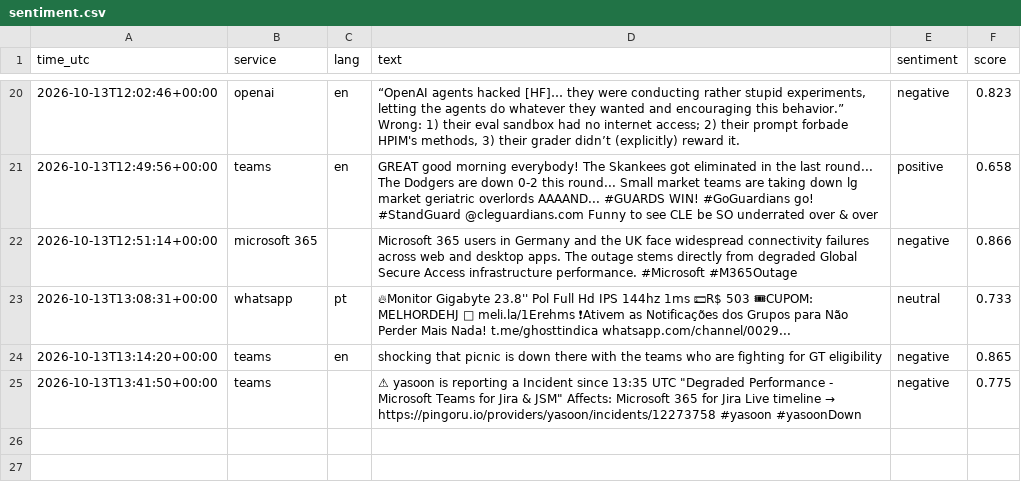
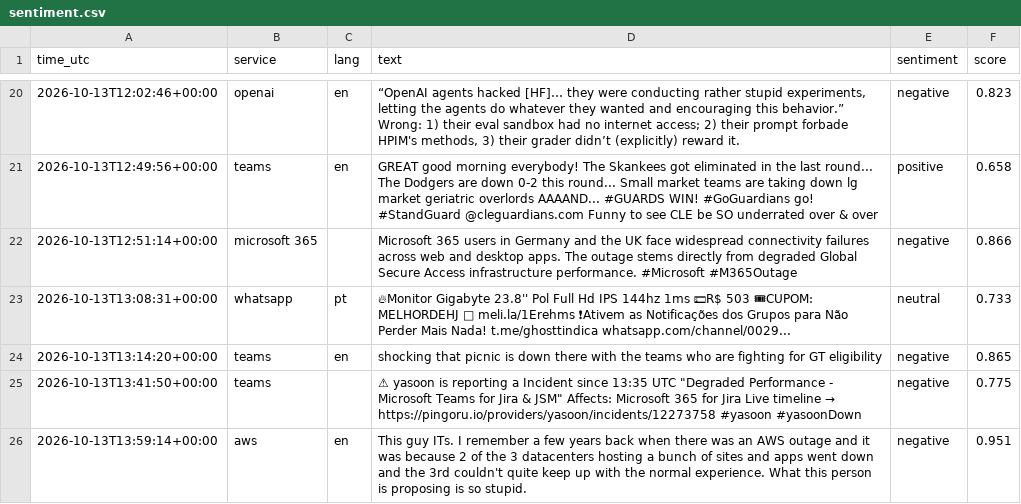
Before and after one commit to 8Y12N/ai4g-portfolio-Yazan_Nemo, a CSV file: Term 1/Week 6/hackathon/data/sentiment.csv, drawn as a sheet; only a part is shown, gaps mark what is left out; the diff names each change by its address in the sheet, - before the commit and + after, or states it on an @@ line.

```diff
--- a/Term 1/Week 6/hackathon/data/sentiment.csv
+++ b/Term 1/Week 6/hackathon/data/sentiment.csv
+row 26: 2026-10-13T13:59:14+00:00 | aws | en | This guy ITs. I remember a few years back when there was an AWS outage and it was because 2 of the 3 datacenters hosting a bunch of sites and apps went down and the 3rd couldn't quite keep up with the normal experience. What this person is proposing is so stupid. | negative | 0.951
```
Also changed, not shown: Term 1/Week 6/hackathon/data/posts.csv, 1 other file.
